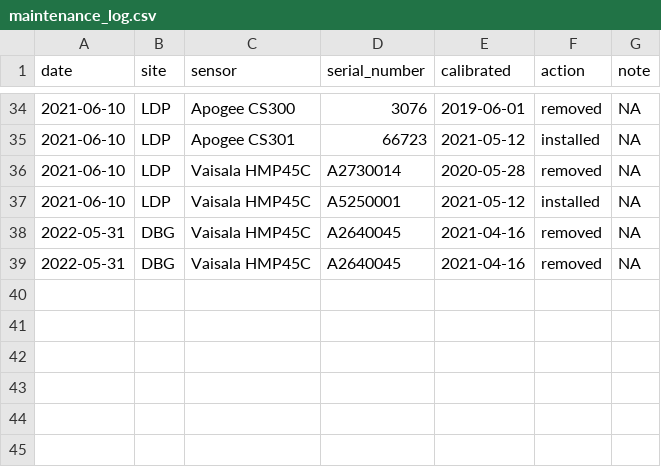
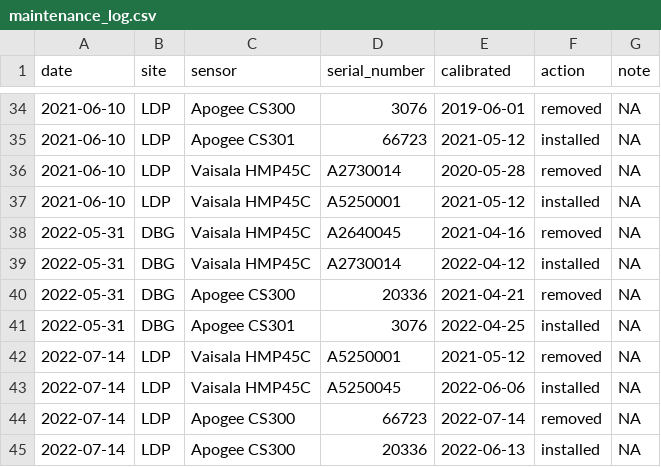
Before and after one commit to dflemin/knb-lter-cap.636, a CSV file: maintenance_log.csv, drawn as a sheet; only a part is shown, gaps mark what is left out.

Commit message:
Sensor swap update 3

```diff
--- a/maintenance_log.csv
+++ b/maintenance_log.csv
@@ -38,2 +38,8 @@ date,site,sensor,serial_number,calibrated,action,note
 2022-05-31,DBG,Vaisala HMP45C,A2640045,2021-04-16,removed,NA
-2022-05-31,DBG,Vaisala HMP45C,A2640045,2021-04-16,removed,NA
+2022-05-31,DBG,Vaisala HMP45C,A2730014,2022-04-12,installed,NA
+2022-05-31,DBG,Apogee CS300,20336,2021-04-21,removed,NA
+2022-05-31,DBG,Apogee CS301,3076,2022-04-25,installed,NA
+2022-07-14,LDP,Vaisala HMP45C,A5250001,2021-05-12,removed,NA
+2022-07-14,LDP,Vaisala HMP45C,A5250045,2022-06-06,installed,NA
+2022-07-14,LDP,Apogee CS300,66723,2022-07-14,removed,NA
+2022-07-14,LDP,Apogee CS300,20336,2022-06-13,installed,NA
```
